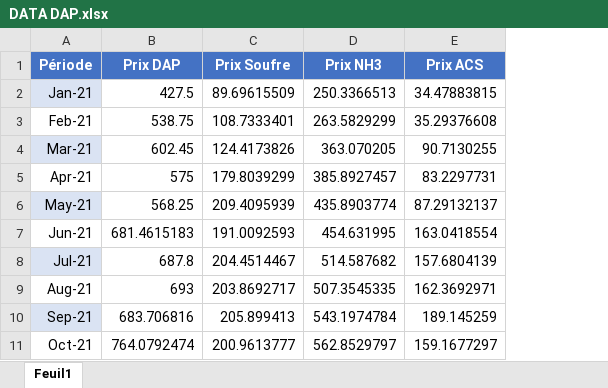
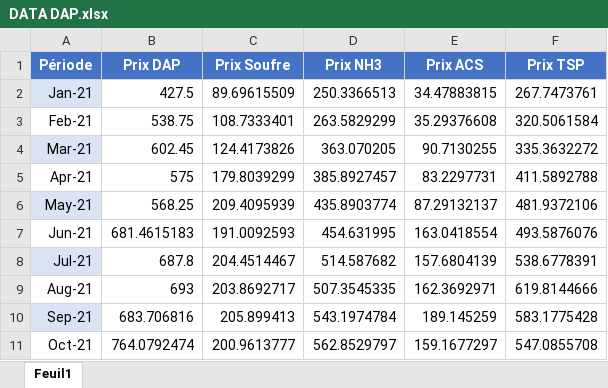
Before and after one commit to Maryam-B12/dap-price-prediction1, an Excel workbook: DATA DAP.xlsx, sheet Feuil1, drawn as a sheet; only a part is shown; values as stored, in another font and other column widths than the file's, no borders; table styles not drawn; the diff names each change by its address in the sheet, - before the commit and + after, or states it on an @@ line.

```diff
--- a/DATA DAP.xlsx (sheet Feuil1)
+++ b/DATA DAP.xlsx (sheet Feuil1)
+column F (Prix TSP), rows 2-11: 267.7473761 | 320.5061584 | 335.3632272 | 411.5892788 | 481.9372106 | 493.5876076 | 538.6778391 | 619.8144666 | 583.1775428 | 547.0855708
```
Also changed, not shown: 3 other files.
